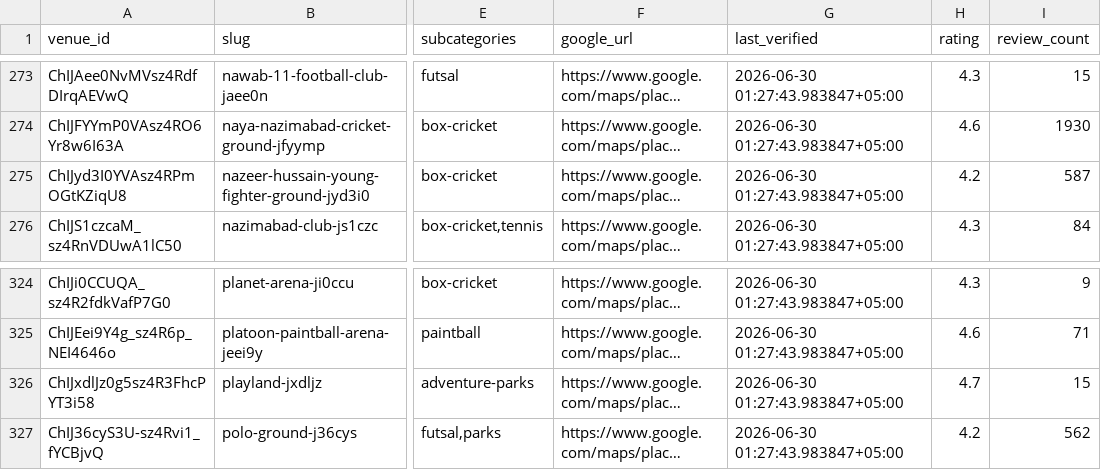
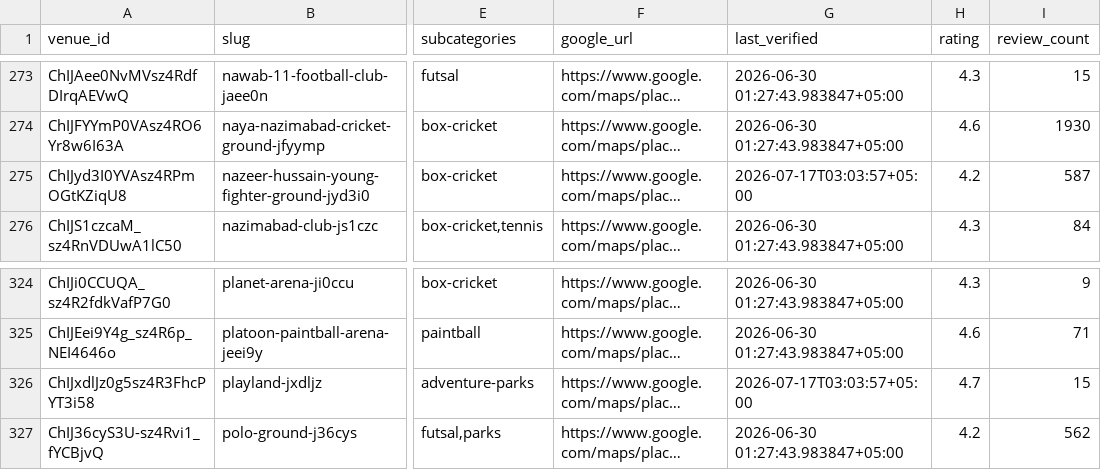
Before and after one commit to hassanraza04/niklo, a CSV file: data/live_listings.csv, drawn as a sheet; only a part is shown, gaps mark what is left out; long unchanged cells end in …; the diff names each change by its address in the sheet, - before the commit and + after, or states it on an @@ line.

```diff
--- a/data/live_listings.csv
+++ b/data/live_listings.csv
-G275 (last_verified): 2026-06-30 01:27:43.983847+05:00
+G275 (last_verified): 2026-07-17T03:03:57+05:00
-G326 (last_verified): 2026-06-30 01:27:43.983847+05:00
+G326 (last_verified): 2026-07-17T03:03:57+05:00
```
Also changed, not shown: 2 other files.
